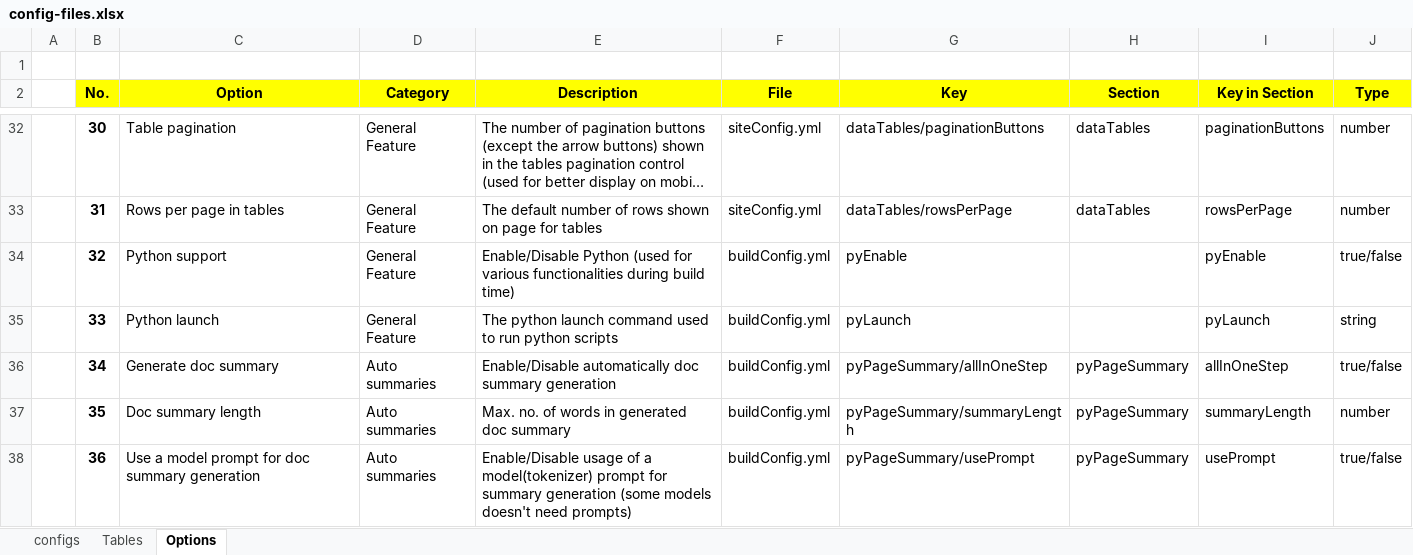
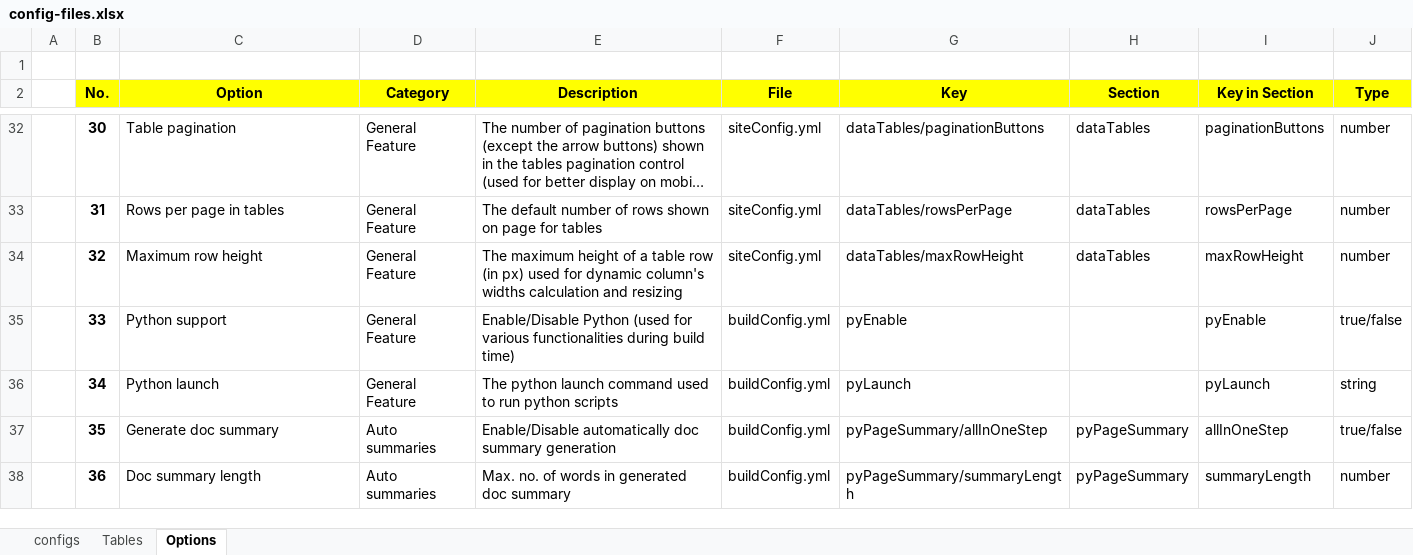
Before and after one commit to pmc-community/jekyll-site-template, an Excel workbook: doc-contents/site-config/config-files.xlsx, sheet Options, drawn as a sheet; only a part is shown, gaps mark what is left out; long unchanged cells end in …; values as stored, in another font and other column widths than the file's, no borders; the diff covers the shown part only; the diff names each change by its address in the sheet, - before the commit and + after, or states it on an @@ line.

```diff
--- a/doc-contents/site-config/config-files.xlsx (sheet Options)
+++ b/doc-contents/site-config/config-files.xlsx (sheet Options)
-C34 (Option): Python support
+C34 (Option): Maximum row height
-E34 (Description): Enable/Disable Python (used for various functionalities during build time)
+E34 (Description): The maximum height of a table row (in px) used for dynamic column's widths calculation and resizing
-F34 (File): buildConfig.yml
+F34 (File): siteConfig.yml
-G34 (Key): pyEnable
+G34 (Key): dataTables/maxRowHeight
-H34 (Section): (empty)
+H34 (Section): dataTables
-I34 (Key in Section): pyEnable
+I34 (Key in Section): maxRowHeight
-J34 (Type): true/false
+J34 (Type): number
-C35 (Option): Python launch
+C35 (Option): Python support
-E35 (Description): The python launch command used to run python scripts
+E35 (Description): Enable/Disable Python (used for various functionalities during build time)
-G35 (Key): pyLaunch
+G35 (Key): pyEnable
-I35 (Key in Section): pyLaunch
+I35 (Key in Section): pyEnable
-J35 (Type): string
+J35 (Type): true/false
-C36 (Option): Generate doc summary
+C36 (Option): Python launch
-D36 (Category): Auto summaries
+D36 (Category): General Feature
-E36 (Description): Enable/Disable automatically doc summary generation
+E36 (Description): The python launch command used to run python scripts
-G36 (Key): pyPageSummary/allInOneStep
+G36 (Key): pyLaunch
-H36 (Section): pyPageSummary
+H36 (Section): (empty)
-I36 (Key in Section): allInOneStep
+I36 (Key in Section): pyLaunch
-J36 (Type): true/false
+J36 (Type): string
-C37 (Option): Doc summary length
+C37 (Option): Generate doc summary
-E37 (Description): Max. no. of words in generated doc summary
+E37 (Description): Enable/Disable automatically doc summary generation
-G37 (Key): pyPageSummary/summaryLength
+G37 (Key): pyPageSummary/allInOneStep
-I37 (Key in Section): summaryLength
+I37 (Key in Section): allInOneStep
-J37 (Type): number
+J37 (Type): true/false
-C38 (Option): Use a model prompt for doc summary generation
+C38 (Option): Doc summary length
-E38 (Description): Enable/Disable usage of a model(tokenizer) prompt for summary generation (some models doesn't need prompts)
+E38 (Description): Max. no. of words in generated doc summary
-G38 (Key): pyPageSummary/usePrompt
+G38 (Key): pyPageSummary/summaryLength
-I38 (Key in Section): usePrompt
+I38 (Key in Section): summaryLength
-J38 (Type): true/false
+J38 (Type): number
```
Also changed, not shown: 57 added rows, 1 removed row and 162 edited cells elsewhere in this sheet, sheet configs, formulas that keep their value, 9 other files.
